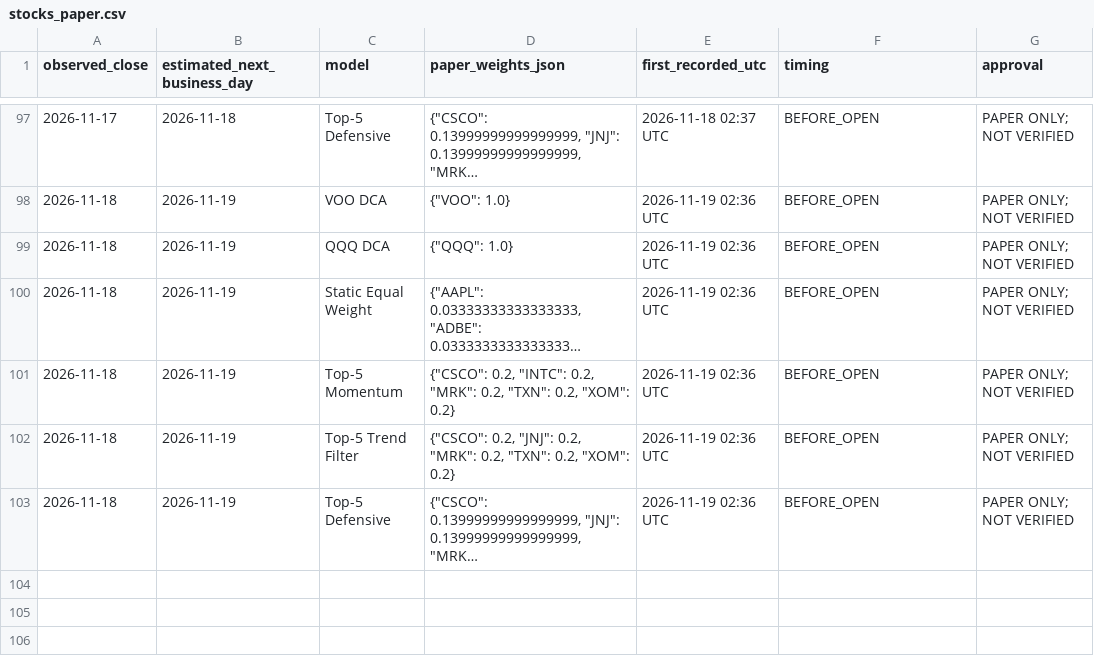
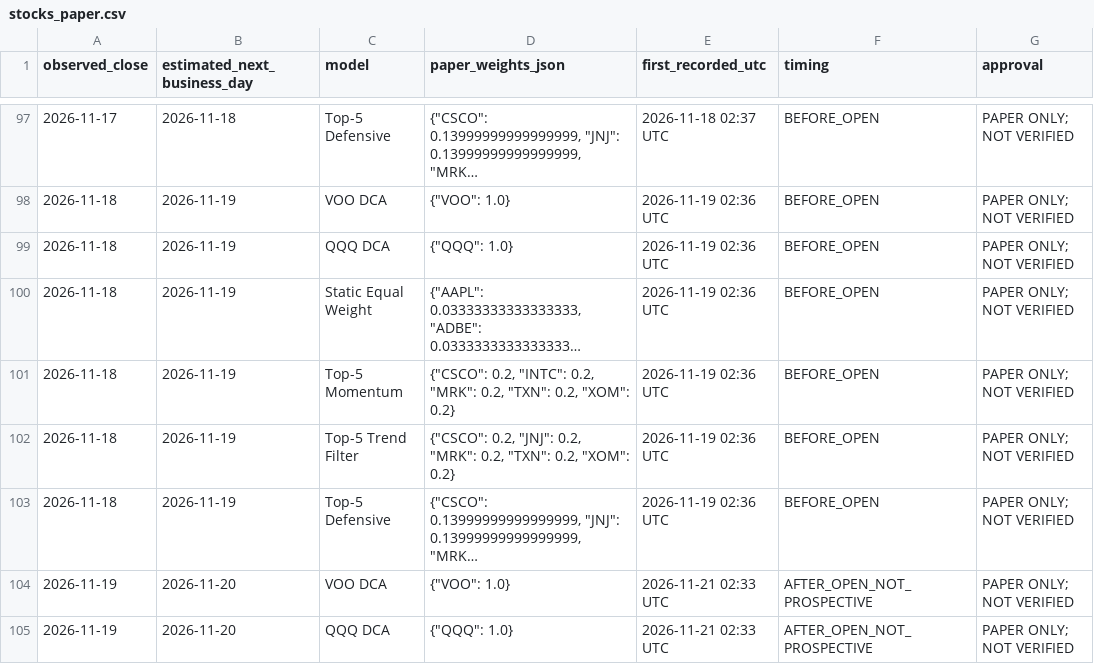
Before and after one commit to aaronleeweien/signaldesk-research, a CSV file: research/stocks_paper.csv, drawn as a sheet; only a part is shown, gaps mark what is left out; long unchanged cells end in …; the diff covers the shown part only; the diff names each change by its address in the sheet, - before the commit and + after, or states it on an @@ line.

```diff
--- a/research/stocks_paper.csv
+++ b/research/stocks_paper.csv
+row 104: 2026-11-19 | 2026-11-20 | VOO DCA | {"VOO": 1.0} | 2026-11-21 02:33 UTC | AFTER_OPEN_NOT_PROSPECTIVE | PAPER ONLY; NOT VERIFIED
+row 105: 2026-11-19 | 2026-11-20 | QQQ DCA | {"QQQ": 1.0} | 2026-11-21 02:33 UTC | AFTER_OPEN_NOT_PROSPECTIVE | PAPER ONLY; NOT VERIFIED
```
Also changed, not shown: 4 added rows elsewhere in this file, research/factor_paper.csv, research/paper_signals.csv, 28 other files.
